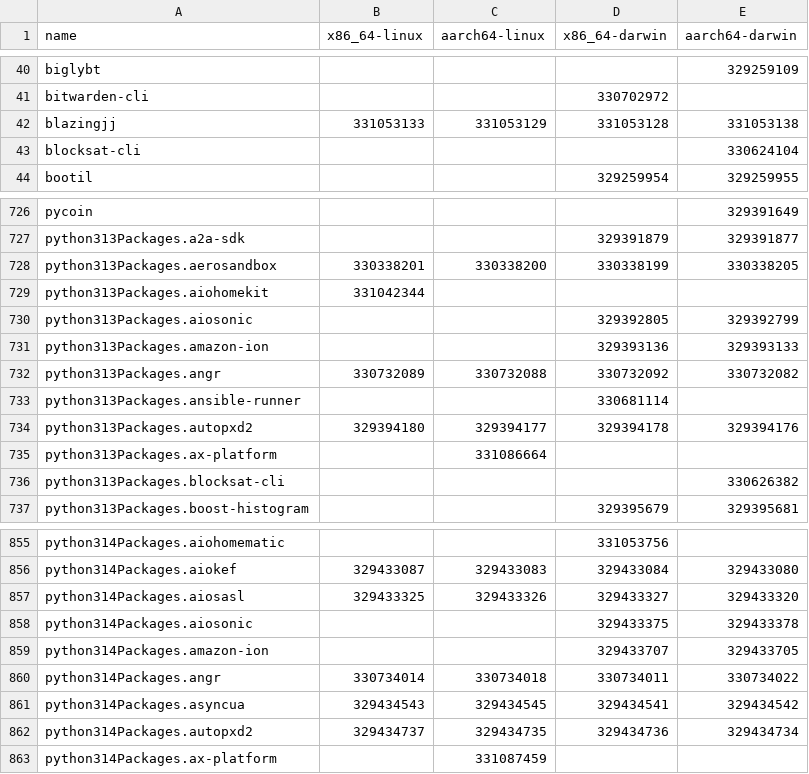
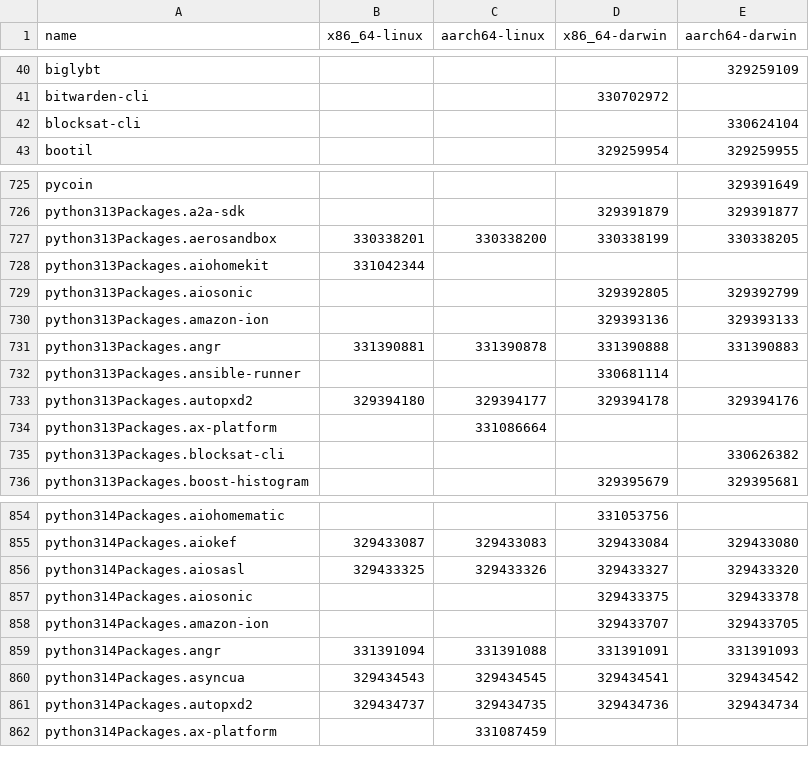
Before and after one commit to Sigmanificient/nixpkgs-failure-notify, a CSV file: results/trunk/4-failures-packed.csv, drawn as a sheet; only a part is shown, gaps mark what is left out.

```diff
--- a/results/trunk/4-failures-packed.csv
+++ b/results/trunk/4-failures-packed.csv
@@ -41,3 +41,2 @@ biglybt,,,,329259109
 bitwarden-cli,,,330702972,
-blazingjj,331053133,331053129,331053128,331053138
 blocksat-cli,,,,330624104
@@ -731,3 +730,3 @@ python313Packages.aiosonic,,,329392805,329392799
 python313Packages.amazon-ion,,,329393136,329393133
-python313Packages.angr,330732089,330732088,330732092,330732082
+python313Packages.angr,331390881,331390878,331390888,331390883
 python313Packages.ansible-runner,,,330681114,
@@ -859,3 +858,3 @@ python314Packages.aiosonic,,,329433375,329433378
 python314Packages.amazon-ion,,,329433707,329433705
-python314Packages.angr,330734014,330734018,330734011,330734022
+python314Packages.angr,331391094,331391088,331391091,331391093
 python314Packages.asyncua,329434543,329434545,329434541,329434542
```
Also changed, not shown: results/trunk/2-failures.csv, results/trunk/3-failures-aarch64-darwin.csv, 6 other files.
